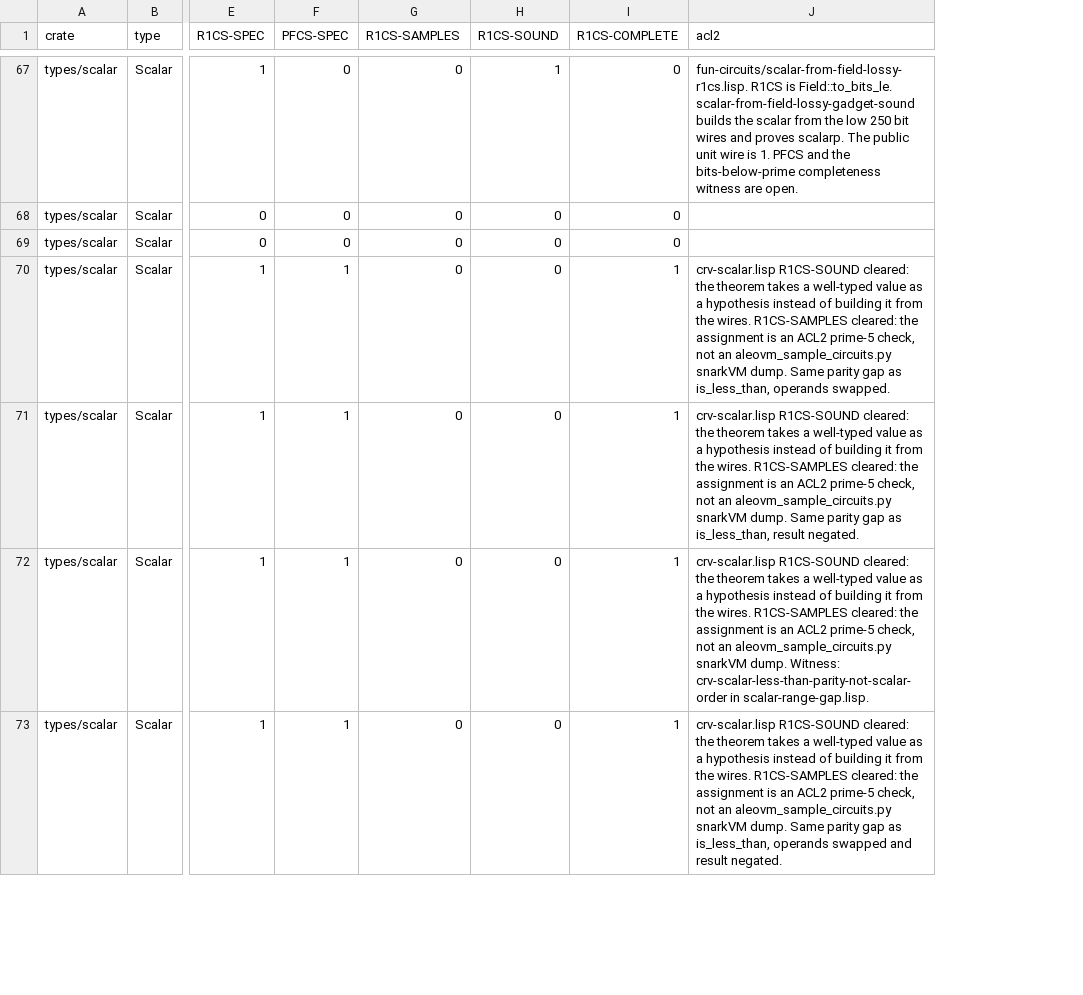
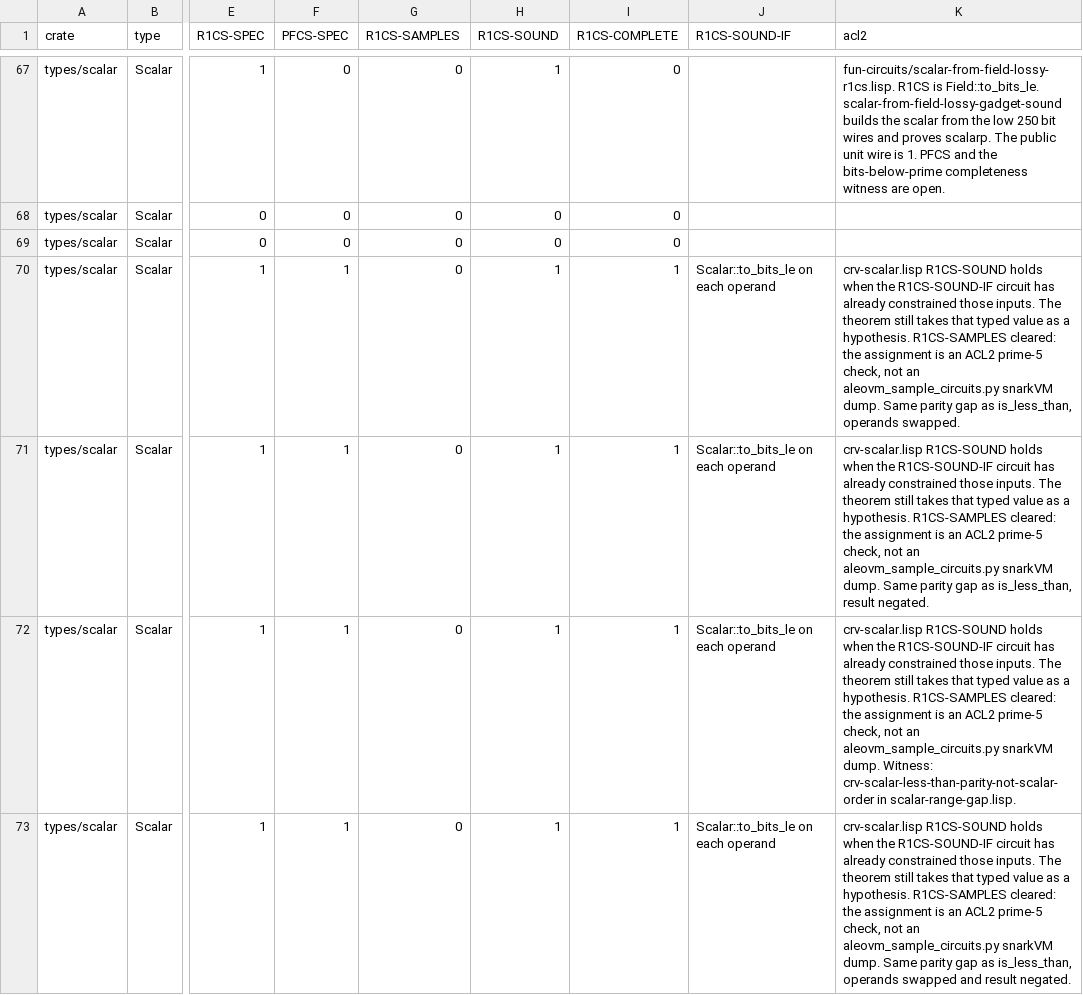
Before and after one commit to vicsn/acl2, a TSV file: books/projects/aleo/vm/circuits/fun-circuits/circspec-crv.tsv, drawn as a sheet; only a part is shown, gaps mark what is left out; addresses are those after the commit; the diff covers the shown part only; the diff names each change by its address in the sheet, - before the commit and + after, or states it on an @@ line.

```diff
--- a/books/projects/aleo/vm/circuits/fun-circuits/circspec-crv.tsv
+++ b/books/projects/aleo/vm/circuits/fun-circuits/circspec-crv.tsv
+column J (R1CS-SOUND-IF), rows 70-73: all Scalar::to_bits_le on each operand
-H70:H73 (R1CS-SOUND): 0
+H70:H73 (R1CS-SOUND): 1
-K70 (acl2): crv-scalar.lisp R1CS-SOUND cleared: the theorem takes a well-typed value as a hypothesis instead of building it from the wires. R1CS-SAMPLES cleared:…
+K70 (acl2): crv-scalar.lisp R1CS-SOUND holds when the R1CS-SOUND-IF circuit has already constrained those inputs. The theorem still takes that typed value as a hypothesis. R1CS-SAMPLES cleared:…
-K71 (acl2): crv-scalar.lisp R1CS-SOUND cleared: the theorem takes a well-typed value as a hypothesis instead of building it from the wires. R1CS-SAMPLES cleared:…
+K71 (acl2): crv-scalar.lisp R1CS-SOUND holds when the R1CS-SOUND-IF circuit has already constrained those inputs. The theorem still takes that typed value as a hypothesis. R1CS-SAMPLES cleared:…
-K72 (acl2): crv-scalar.lisp R1CS-SOUND cleared: the theorem takes a well-typed value as a hypothesis instead of building it from the wires. R1CS-SAMPLES cleared:…
+K72 (acl2): crv-scalar.lisp R1CS-SOUND holds when the R1CS-SOUND-IF circuit has already constrained those inputs. The theorem still takes that typed value as a hypothesis. R1CS-SAMPLES cleared:…
-K73 (acl2): crv-scalar.lisp R1CS-SOUND cleared: the theorem takes a well-typed value as a hypothesis instead of building it from the wires. R1CS-SAMPLES cleared:…
+K73 (acl2): crv-scalar.lisp R1CS-SOUND holds when the R1CS-SOUND-IF circuit has already constrained those inputs. The theorem still takes that typed value as a hypothesis. R1CS-SAMPLES cleared:…
```
Also changed, not shown: 10 edited cells elsewhere in this file, aleovm_circuit_function_circspec_map.tsv, aleovm_circuit_function_formalisation_status.csv, 4 other files.
